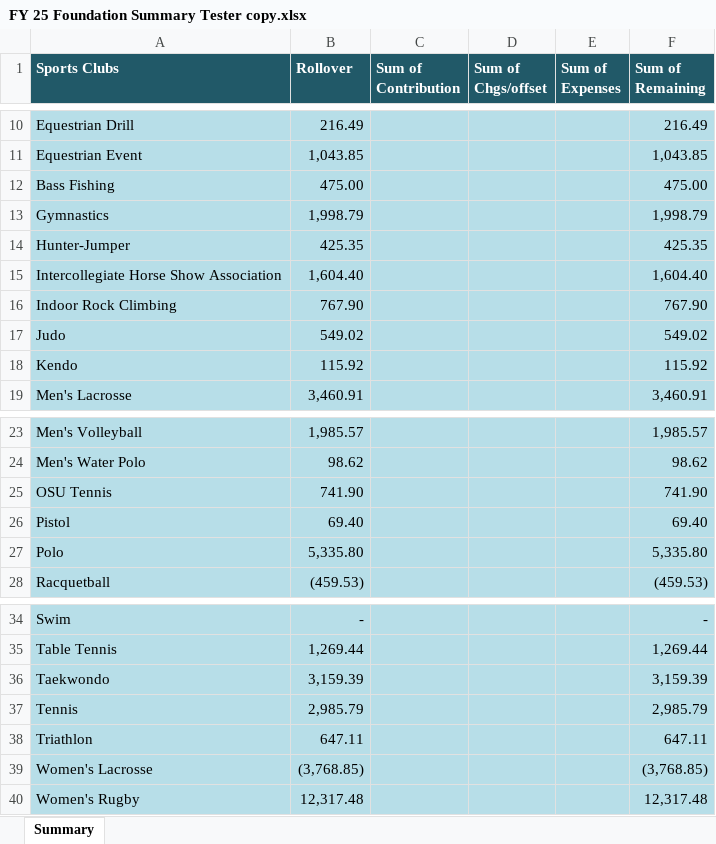
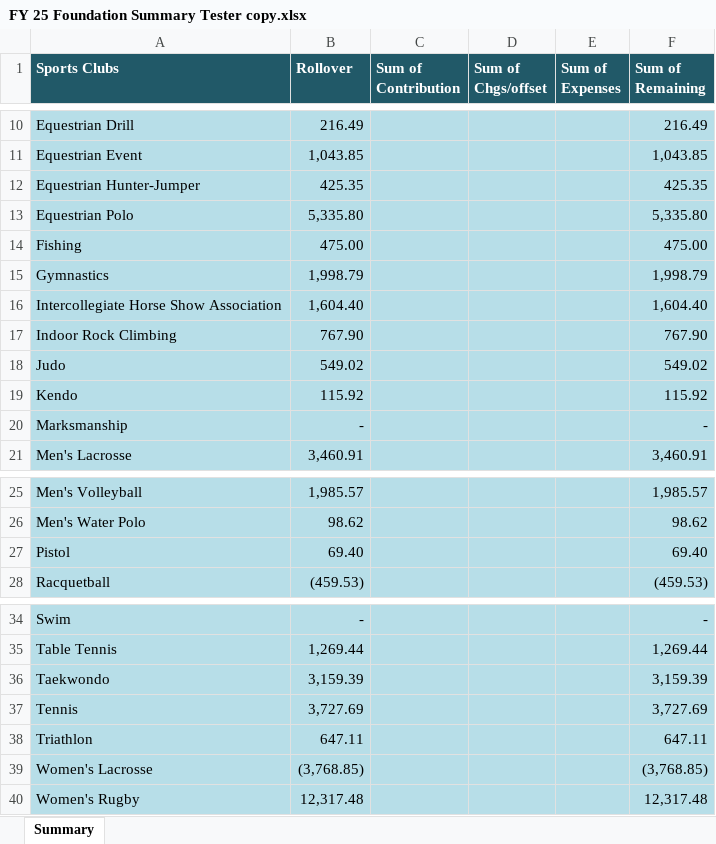
Before and after one commit to sabbekosu/Player-Eligibility-Flask, an Excel workbook: test_files/FY 25 Foundation Summary Tester copy.xlsx, sheet Summary, drawn as a sheet; only a part is shown, gaps mark what is left out; values as stored, in another font and other column widths than the file's, no borders; removed rows and columns are numbered as before the commit, all else as after; the diff names each change by its address in the sheet, - before the commit and + after, or states it on an @@ line.

```diff
--- a/test_files/FY 25 Foundation Summary Tester copy.xlsx (sheet Summary)
+++ b/test_files/FY 25 Foundation Summary Tester copy.xlsx (sheet Summary)
+row 12: Equestrian Hunter-Jumper | 425.35 |  |  |  | 425.35
+row 13: Equestrian Polo | 5,335.80 |  |  |  | 5,335.80
-A14 (Sports Clubs): Bass Fishing
+A14 (Sports Clubs): Fishing
-row 14: Hunter-Jumper | 425.35 |  |  |  | 425.35
+row 20: Marksmanship | - |  |  |  | -
-row 25: OSU Tennis | 741.90 |  |  |  | 741.90
-row 27: Polo | 5,335.80 |  |  |  | 5,335.80
-B37 (Rollover): 2,985.79
+B37 (Rollover): 3,727.69
-F37 (Sum of Remaining): 2,985.79
+F37 (Sum of Remaining): 3,727.69
```
Also changed, not shown: formulas that keep their value, 12 other files.
